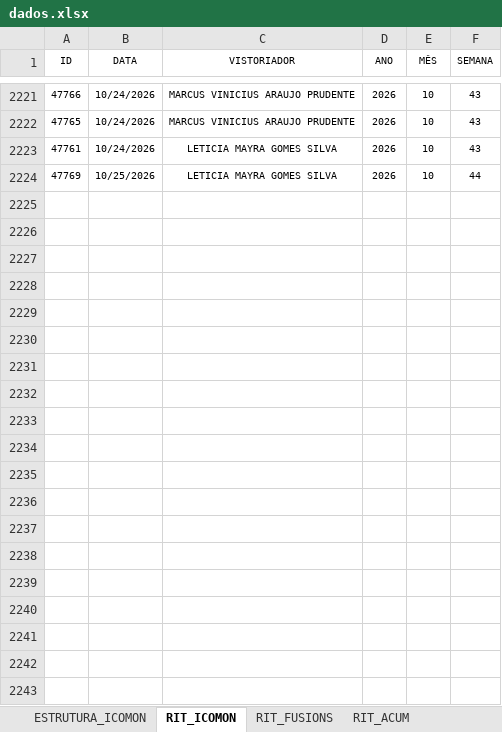
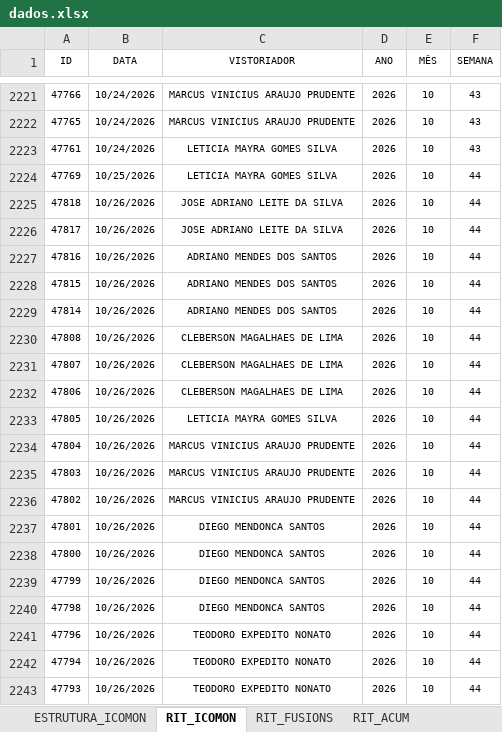
Before and after one commit to SestremPalopoli/produtividade-gestores, an Excel workbook: dados.xlsx, sheet RIT_ICOMON, drawn as a sheet; only a part is shown, gaps mark what is left out; values as stored, in another font and other column widths than the file's, no borders; table styles not drawn; the diff covers the shown part only; the diff names each change by its address in the sheet, - before the commit and + after, or states it on an @@ line.

```diff
--- a/dados.xlsx (sheet RIT_ICOMON)
+++ b/dados.xlsx (sheet RIT_ICOMON)
+row 2225: 47818 | 10/26/2026 | JOSE ADRIANO LEITE DA SILVA | 2026 | 10 | 44
+row 2226: 47817 | 10/26/2026 | JOSE ADRIANO LEITE DA SILVA | 2026 | 10 | 44
+row 2227: 47816 | 10/26/2026 | ADRIANO MENDES DOS SANTOS | 2026 | 10 | 44
+row 2228: 47815 | 10/26/2026 | ADRIANO MENDES DOS SANTOS | 2026 | 10 | 44
+row 2229: 47814 | 10/26/2026 | ADRIANO MENDES DOS SANTOS | 2026 | 10 | 44
+row 2230: 47808 | 10/26/2026 | CLEBERSON MAGALHAES DE LIMA | 2026 | 10 | 44
+row 2231: 47807 | 10/26/2026 | CLEBERSON MAGALHAES DE LIMA | 2026 | 10 | 44
+row 2232: 47806 | 10/26/2026 | CLEBERSON MAGALHAES DE LIMA | 2026 | 10 | 44
+row 2233: 47805 | 10/26/2026 | LETICIA MAYRA GOMES SILVA | 2026 | 10 | 44
+row 2234: 47804 | 10/26/2026 | MARCUS VINICIUS ARAUJO PRUDENTE | 2026 | 10 | 44
+row 2235: 47803 | 10/26/2026 | MARCUS VINICIUS ARAUJO PRUDENTE | 2026 | 10 | 44
+row 2236: 47802 | 10/26/2026 | MARCUS VINICIUS ARAUJO PRUDENTE | 2026 | 10 | 44
+row 2237: 47801 | 10/26/2026 | DIEGO MENDONCA SANTOS | 2026 | 10 | 44
+row 2238: 47800 | 10/26/2026 | DIEGO MENDONCA SANTOS | 2026 | 10 | 44
+row 2239: 47799 | 10/26/2026 | DIEGO MENDONCA SANTOS | 2026 | 10 | 44
+row 2240: 47798 | 10/26/2026 | DIEGO MENDONCA SANTOS | 2026 | 10 | 44
+row 2241: 47796 | 10/26/2026 | TEODORO EXPEDITO NONATO | 2026 | 10 | 44
+row 2242: 47794 | 10/26/2026 | TEODORO EXPEDITO NONATO | 2026 | 10 | 44
+row 2243: 47793 | 10/26/2026 | TEODORO EXPEDITO NONATO | 2026 | 10 | 44
```
Also changed, not shown: 10 added rows elsewhere in this sheet, sheet RIT_ACUM, sheet DEG_REDE, sheet DEG_ACUM, sheet CLEAN-UP_ACUM, sheet CALENDÁRIO, sheet Modernização, hidden cells.
